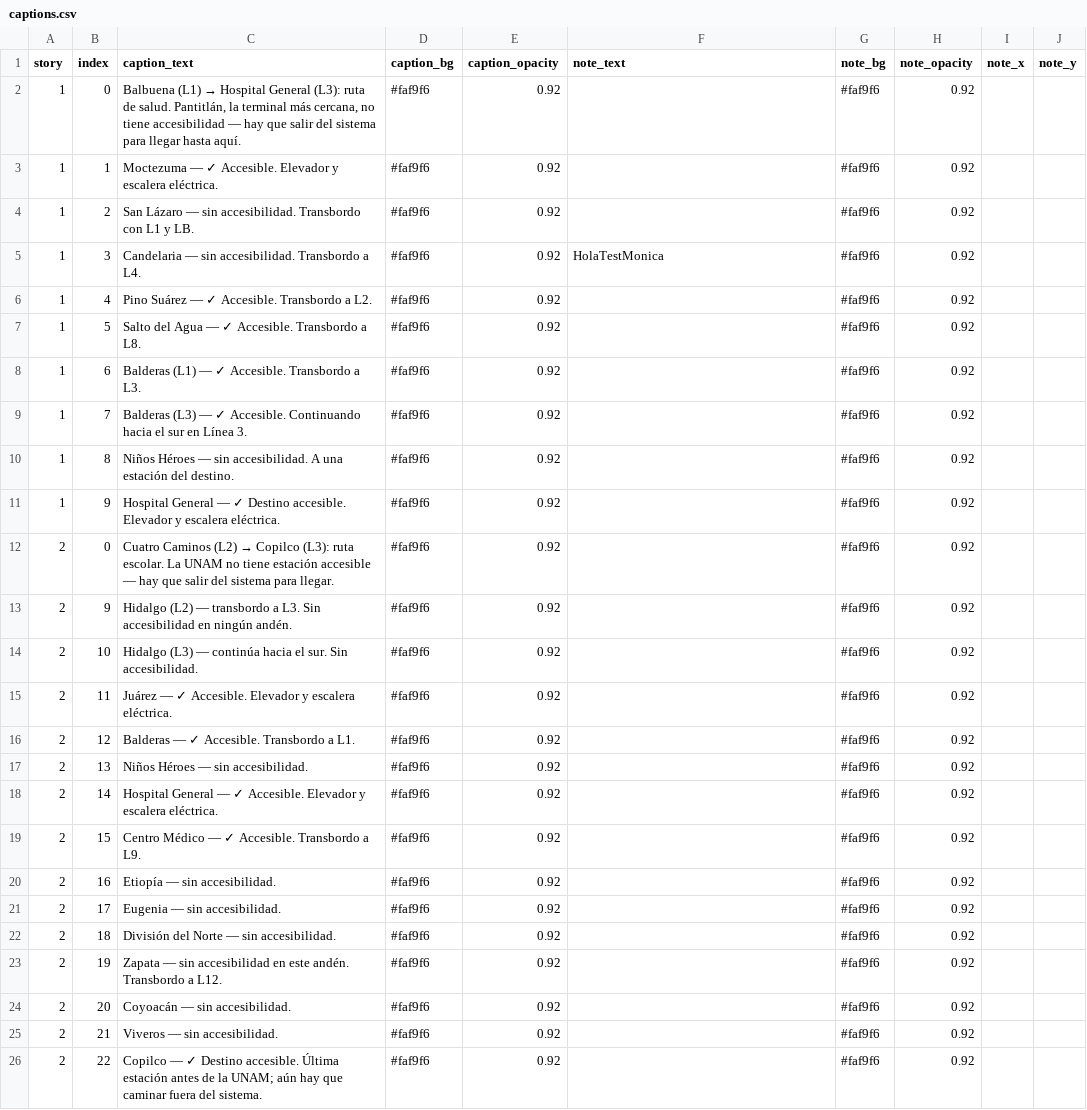
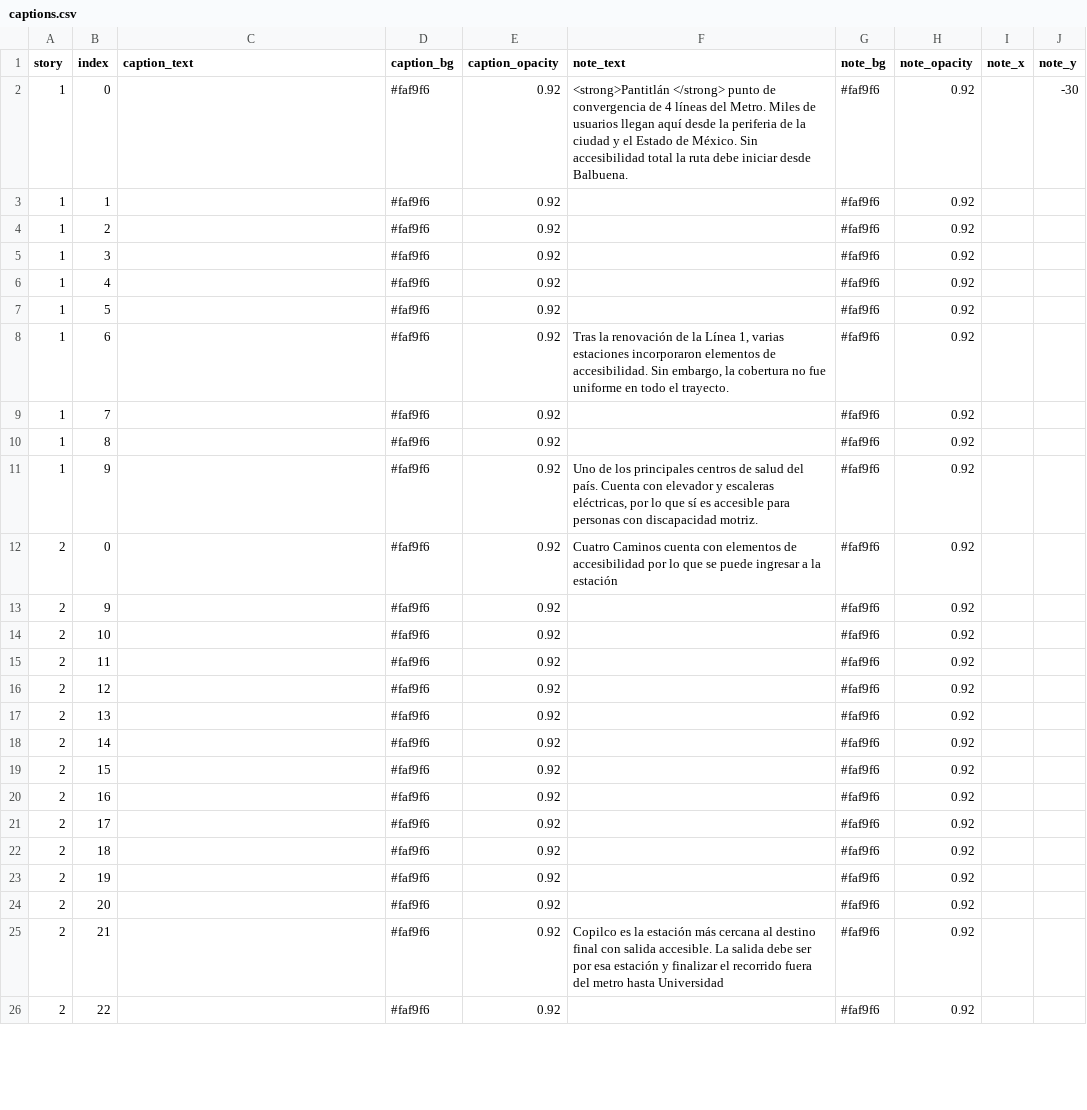
Before and after one commit to Monnhelen/Proyecto-Metro, a CSV file: data/captions.csv, drawn as a sheet; only a part is shown; the diff covers the shown part only.

```diff
--- a/data/captions.csv
+++ b/data/captions.csv
@@ -1,26 +1,26 @@
 story,index,caption_text,caption_bg,caption_opacity,note_text,note_bg,note_opacity,note_x,note_y
-1,0,"Balbuena (L1) → Hospital General (L3): ruta de salud. Pantitlán, la terminal más cercana, no tiene accesibilidad — hay que salir del sistema para llegar hasta aquí.",#faf9f6,0.92,,#faf9f6,0.92,,
-1,1,Moctezuma — ✓ Accesible. Elevador y escalera eléctrica.,#faf9f6,0.92,,#faf9f6,0.92,,
-1,2,San Lázaro — sin accesibilidad. Transbordo con L1 y LB.,#faf9f6,0.92,,#faf9f6,0.92,,
-1,3,Candelaria — sin accesibilidad. Transbordo a L4.,#faf9f6,0.92,HolaTestMonica,#faf9f6,0.92,,
-1,4,Pino Suárez — ✓ Accesible. Transbordo a L2.,#faf9f6,0.92,,#faf9f6,0.92,,
-1,5,Salto del Agua — ✓ Accesible. Transbordo a L8.,#faf9f6,0.92,,#faf9f6,0.92,,
-1,6,Balderas (L1) — ✓ Accesible. Transbordo a L3.,#faf9f6,0.92,,#faf9f6,0.92,,
-1,7,Balderas (L3) — ✓ Accesible. Continuando hacia el sur en Línea 3.,#faf9f6,0.92,,#faf9f6,0.92,,
-1,8,Niños Héroes — sin accesibilidad. A una estación del destino.,#faf9f6,0.92,,#faf9f6,0.92,,
-1,9,Hospital General — ✓ Destino accesible. Elevador y escalera eléctrica.,#faf9f6,0.92,,#faf9f6,0.92,,
-2,0,Cuatro Caminos (L2) → Copilco (L3): ruta escolar. La UNAM no tiene estación accesible — hay que salir del sistema para llegar.,#faf9f6,0.92,,#faf9f6,0.92,,
-2,9,Hidalgo (L2) — transbordo a L3. Sin accesibilidad en ningún andén.,#faf9f6,0.92,,#faf9f6,0.92,,
-2,10,Hidalgo (L3) — continúa hacia el sur. Sin accesibilidad.,#faf9f6,0.92,,#faf9f6,0.92,,
-2,11,Juárez — ✓ Accesible. Elevador y escalera eléctrica.,#faf9f6,0.92,,#faf9f6,0.92,,
-2,12,Balderas — ✓ Accesible. Transbordo a L1.,#faf9f6,0.92,,#faf9f6,0.92,,
-2,13,Niños Héroes — sin accesibilidad.,#faf9f6,0.92,,#faf9f6,0.92,,
-2,14,Hospital General — ✓ Accesible. Elevador y escalera eléctrica.,#faf9f6,0.92,,#faf9f6,0.92,,
-2,15,Centro Médico — ✓ Accesible. Transbordo a L9.,#faf9f6,0.92,,#faf9f6,0.92,,
-2,16,Etiopía — sin accesibilidad.,#faf9f6,0.92,,#faf9f6,0.92,,
-2,17,Eugenia — sin accesibilidad.,#faf9f6,0.92,,#faf9f6,0.92,,
-2,18,División del Norte — sin accesibilidad.,#faf9f6,0.92,,#faf9f6,0.92,,
-2,19,Zapata — sin accesibilidad en este andén. Transbordo a L12.,#faf9f6,0.92,,#faf9f6,0.92,,
-2,20,Coyoacán — sin accesibilidad.,#faf9f6,0.92,,#faf9f6,0.92,,
-2,21,Viveros — sin accesibilidad.,#faf9f6,0.92,,#faf9f6,0.92,,
-2,22,Copilco — ✓ Destino accesible. Última estación antes de la UNAM; aún hay que caminar fuera del sistema.,#faf9f6,0.92,,#faf9f6,0.92,,
+1,0,,#faf9f6,0.92,"<strong>Pantitlán </strong> punto de convergencia de 4 líneas del Metro. Miles de usuarios llegan aquí desde la periferia de la ciudad y el Estado de México. Sin accesibilidad total la ruta debe iniciar desde Balbuena.", #faf9f6,0.92,,-30
+1,1,,#faf9f6,0.92,,#faf9f6,0.92,,
+1,2,,#faf9f6,0.92,,#faf9f6,0.92,,
+1,3,,#faf9f6,0.92,,#faf9f6,0.92,,
+1,4,,#faf9f6,0.92,,#faf9f6,0.92,,
+1,5,,#faf9f6,0.92,,#faf9f6,0.92,,
+1,6,,#faf9f6,0.92,"Tras la renovación de la Línea 1, varias estaciones incorporaron elementos de accesibilidad. Sin embargo, la cobertura no fue uniforme en todo el trayecto.",#faf9f6,0.92,,
+1,7,,#faf9f6,0.92,,#faf9f6,0.92,,
+1,8,,#faf9f6,0.92,,#faf9f6,0.92,,
+1,9,,#faf9f6,0.92,"Uno de los principales centros de salud del país. Cuenta con elevador y escaleras eléctricas, por lo que sí es accesible para personas con discapacidad motriz.",#faf9f6,0.92,,
+2,0,,#faf9f6,0.92,"Cuatro Caminos cuenta con elementos de accesibilidad por lo que se puede ingresar a la estación",#faf9f6,0.92,,
+2,9,,#faf9f6,0.92,,#faf9f6,0.92,,
+2,10,,#faf9f6,0.92,,#faf9f6,0.92,,
+2,11,,#faf9f6,0.92,,#faf9f6,0.92,,
+2,12,,#faf9f6,0.92,,#faf9f6,0.92,,
+2,13,,#faf9f6,0.92,,#faf9f6,0.92,,
+2,14,,#faf9f6,0.92,,#faf9f6,0.92,,
+2,15,,#faf9f6,0.92,,#faf9f6,0.92,,
+2,16,,#faf9f6,0.92,,#faf9f6,0.92,,
+2,17,,#faf9f6,0.92,,#faf9f6,0.92,,
+2,18,,#faf9f6,0.92,,#faf9f6,0.92,,
+2,19,,#faf9f6,0.92,,#faf9f6,0.92,,
+2,20,,#faf9f6,0.92,,#faf9f6,0.92,,
+2,21,,#faf9f6,0.92,"Copilco es la estación más cercana al destino final con salida accesible. La salida debe ser por esa estación y finalizar el recorrido fuera del metro hasta Universidad",#faf9f6,0.92,,
+2,22,,#faf9f6,0.92,,#faf9f6,0.92,,
```
Also changed, not shown: 1 removed row and 10 edited cells elsewhere in this file, 14 other files.
